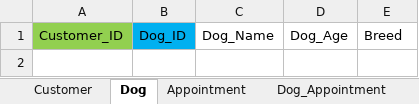
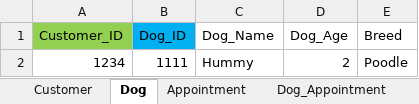
Before and after one commit to d-dot-mendez/W2_Workshop, an Excel workbook: Mendez_Ex3A_tables.xlsx, sheet Dog, drawn as a sheet; values as stored, in another font and other column widths than the file's, no borders; the diff names each change by its address in the sheet, - before the commit and + after, or states it on an @@ line.

```diff
--- a/Mendez_Ex3A_tables.xlsx (sheet Dog)
+++ b/Mendez_Ex3A_tables.xlsx (sheet Dog)
+row 2: 1234 | 1111 | Hummy | 2 | Poodle
```
Also changed, not shown: sheet Appointment, sheet Customer, sheet Dog_Appointment, 1 other file.
